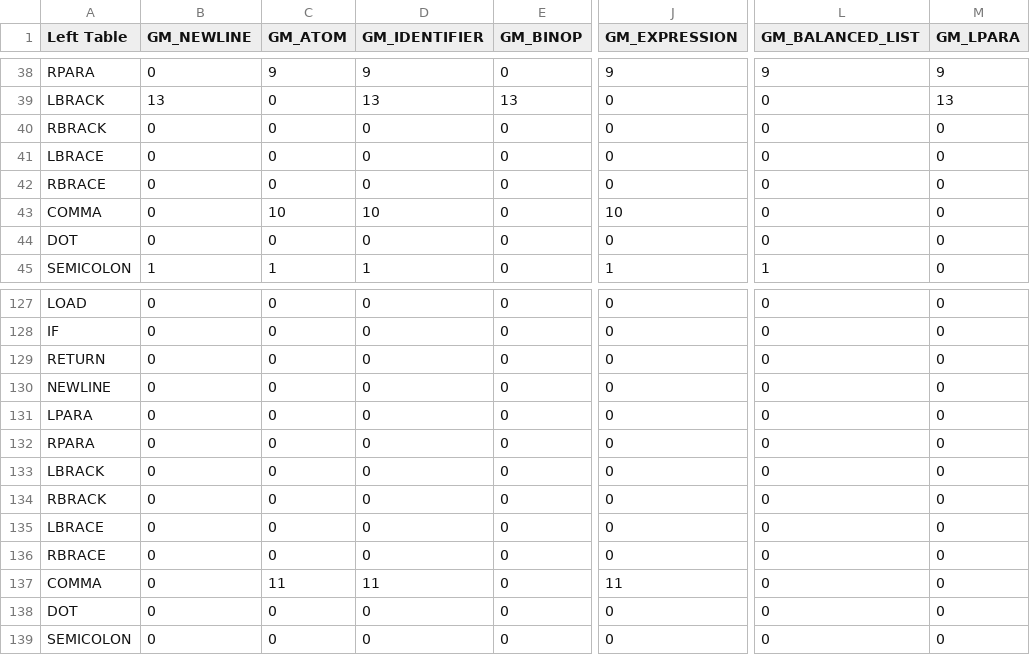
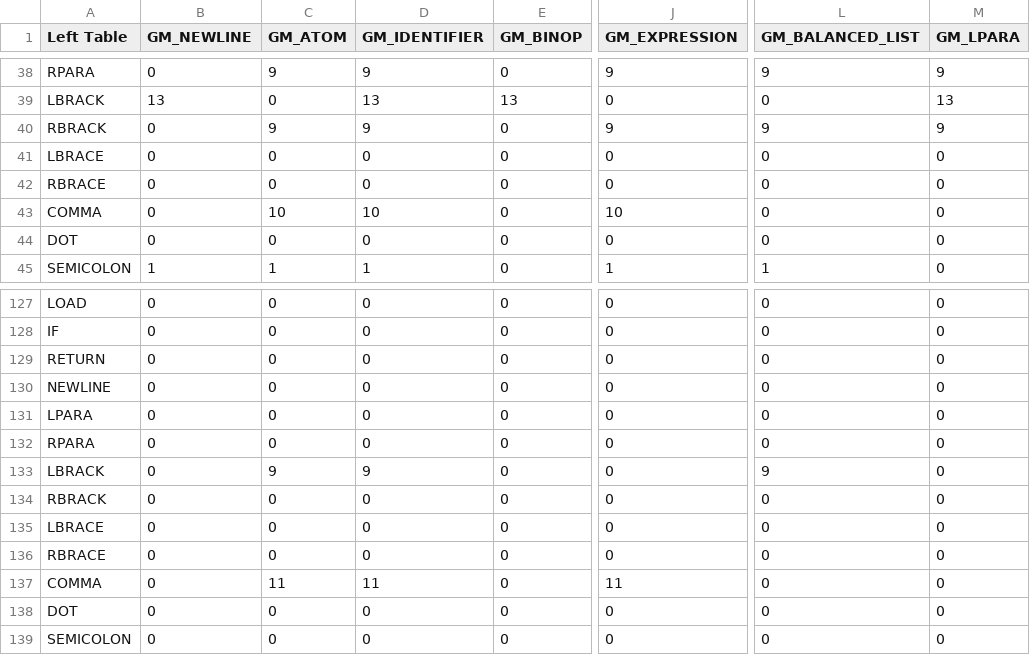
Before and after one commit to fbgencer/fbgc, a CSV file: helper/grammar_table/gm_matrix.csv, drawn as a sheet; only a part is shown, gaps mark what is left out; the diff names each change by its address in the sheet, - before the commit and + after, or states it on an @@ line.

Commit message:
parser error handling and new grammar definitions

```diff
--- a/helper/grammar_table/gm_matrix.csv
+++ b/helper/grammar_table/gm_matrix.csv
-C40 (GM_ATOM): 0
+C40 (GM_ATOM): 9
-D40 (GM_IDENTIFIER): 0
+D40 (GM_IDENTIFIER): 9
-J40 (GM_EXPRESSION): 0
+J40 (GM_EXPRESSION): 9
-L40 (GM_BALANCED_LIST): 0
+L40 (GM_BALANCED_LIST): 9
-M40 (GM_LPARA): 0
+M40 (GM_LPARA): 9
-C133 (GM_ATOM): 0
+C133 (GM_ATOM): 9
-D133 (GM_IDENTIFIER): 0
+D133 (GM_IDENTIFIER): 9
-L133 (GM_BALANCED_LIST): 0
+L133 (GM_BALANCED_LIST): 9
```
Also changed, not shown: 41 other files.
